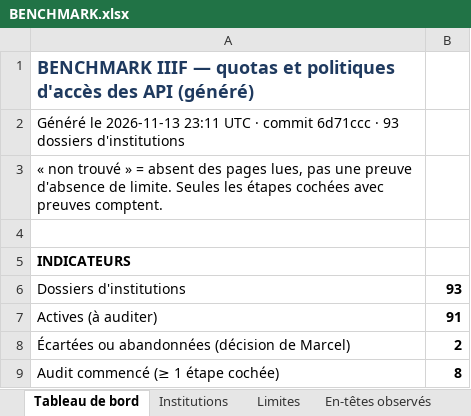
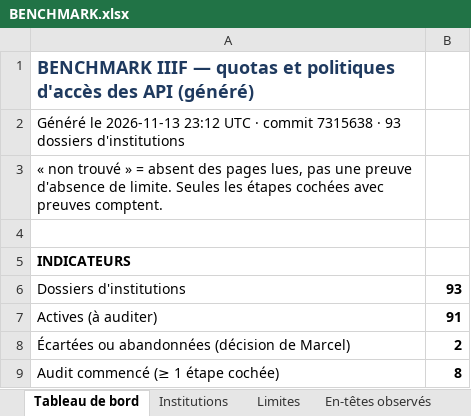
Before and after one commit to maribakulj/Veille-API-IIIF, an Excel workbook: BENCHMARK.xlsx, sheet Tableau de bord, drawn as a sheet; only a part is shown; values as stored, in another font and other column widths than the file's, no borders; charts and pictures not drawn; the diff names each change by its address in the sheet, - before the commit and + after, or states it on an @@ line.

```diff
--- a/BENCHMARK.xlsx (sheet Tableau de bord)
+++ b/BENCHMARK.xlsx (sheet Tableau de bord)
-A2: …le 2026-11-13 23:11 UTC · commit 6d71ccc · 93…
+A2: …le 2026-11-13 23:12 UTC · commit 7315638 · 93…
```
Also changed, not shown: sheet Journal, 11 other files.
